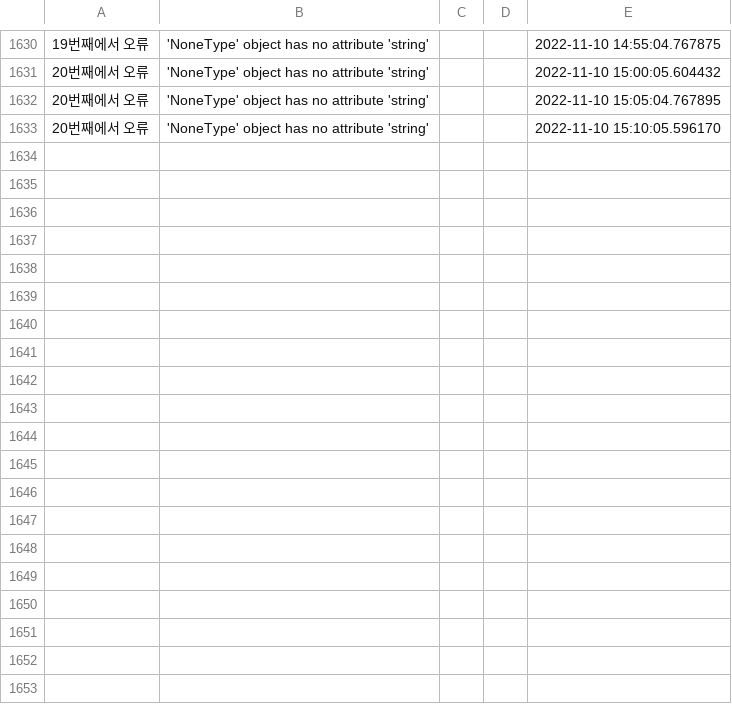
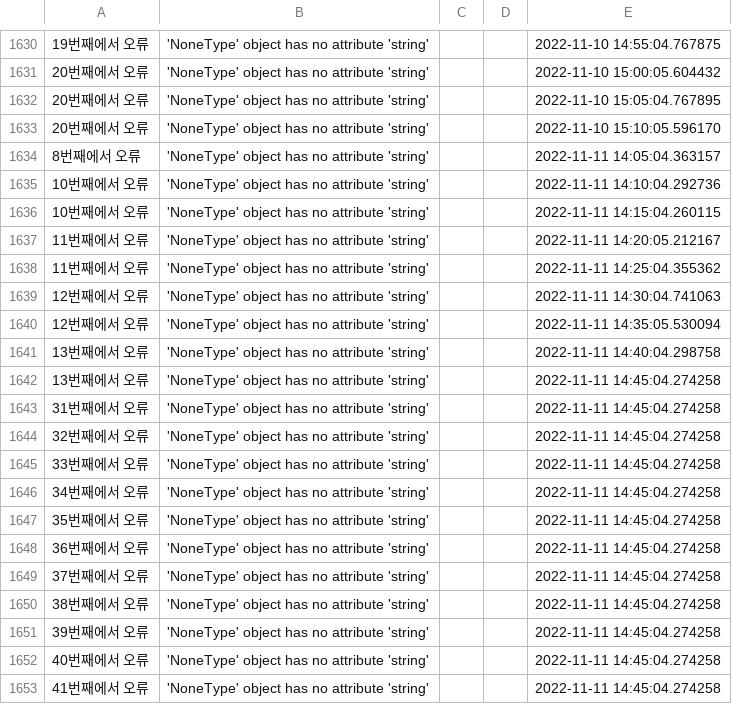
Before and after one commit to saparian0304/tjoeunacademy_test, a TSV file: jupyter/데이터분석프로젝트/error.tsv, drawn as a sheet; only a part is shown, gaps mark what is left out; the diff covers the shown part only; the diff names each change by its address in the sheet, - before the commit and + after, or states it on an @@ line.

```diff
--- a/jupyter/데이터분석프로젝트/error.tsv
+++ b/jupyter/데이터분석프로젝트/error.tsv
+row 1634: 8번째에서 오류 | 'NoneType' object has no attribute 'string' |  |  | 2022-11-11 14:05:04.363157
+row 1635: 10번째에서 오류 | 'NoneType' object has no attribute 'string' |  |  | 2022-11-11 14:10:04.292736
+row 1636: 10번째에서 오류 | 'NoneType' object has no attribute 'string' |  |  | 2022-11-11 14:15:04.260115
+row 1637: 11번째에서 오류 | 'NoneType' object has no attribute 'string' |  |  | 2022-11-11 14:20:05.212167
+row 1638: 11번째에서 오류 | 'NoneType' object has no attribute 'string' |  |  | 2022-11-11 14:25:04.355362
+row 1639: 12번째에서 오류 | 'NoneType' object has no attribute 'string' |  |  | 2022-11-11 14:30:04.741063
+row 1640: 12번째에서 오류 | 'NoneType' object has no attribute 'string' |  |  | 2022-11-11 14:35:05.530094
+row 1641: 13번째에서 오류 | 'NoneType' object has no attribute 'string' |  |  | 2022-11-11 14:40:04.298758
+row 1642: 13번째에서 오류 | 'NoneType' object has no attribute 'string' |  |  | 2022-11-11 14:45:04.274258
+row 1643: 31번째에서 오류 | 'NoneType' object has no attribute 'string' |  |  | 2022-11-11 14:45:04.274258
+row 1644: 32번째에서 오류 | 'NoneType' object has no attribute 'string' |  |  | 2022-11-11 14:45:04.274258
+row 1645: 33번째에서 오류 | 'NoneType' object has no attribute 'string' |  |  | 2022-11-11 14:45:04.274258
+row 1646: 34번째에서 오류 | 'NoneType' object has no attribute 'string' |  |  | 2022-11-11 14:45:04.274258
+row 1647: 35번째에서 오류 | 'NoneType' object has no attribute 'string' |  |  | 2022-11-11 14:45:04.274258
+row 1648: 36번째에서 오류 | 'NoneType' object has no attribute 'string' |  |  | 2022-11-11 14:45:04.274258
+row 1649: 37번째에서 오류 | 'NoneType' object has no attribute 'string' |  |  | 2022-11-11 14:45:04.274258
+row 1650: 38번째에서 오류 | 'NoneType' object has no attribute 'string' |  |  | 2022-11-11 14:45:04.274258
+row 1651: 39번째에서 오류 | 'NoneType' object has no attribute 'string' |  |  | 2022-11-11 14:45:04.274258
+row 1652: 40번째에서 오류 | 'NoneType' object has no attribute 'string' |  |  | 2022-11-11 14:45:04.274258
+row 1653: 41번째에서 오류 | 'NoneType' object has no attribute 'string' |  |  | 2022-11-11 14:45:04.274258
```
Also changed, not shown: 15 added rows elsewhere in this file, 3 other files.
